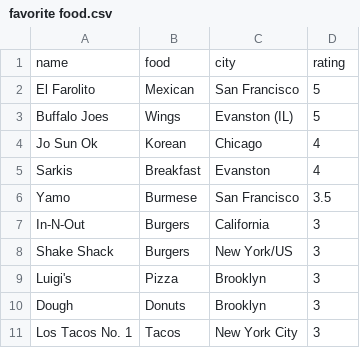
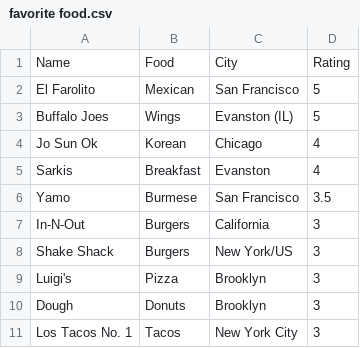
Before and after one commit to jaylee1/Stanford, a CSV file: favorite food.csv, drawn as a sheet; removed rows and columns are numbered as before the commit, all else as after; the diff names each change by its address in the sheet, - before the commit and + after, or states it on an @@ line.

Commit message:
Update favorite food.csv

```diff
--- a/favorite food.csv
+++ b/favorite food.csv
-row 1: name | food | city | rating
+row 1: Name | Food | City | Rating
```
